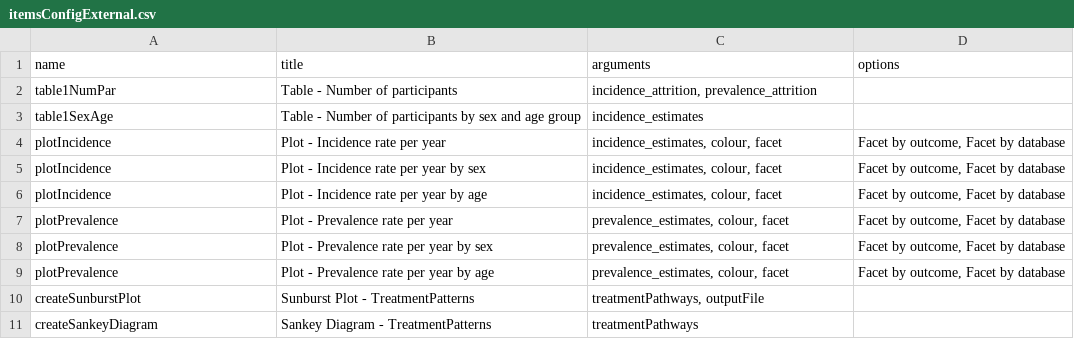
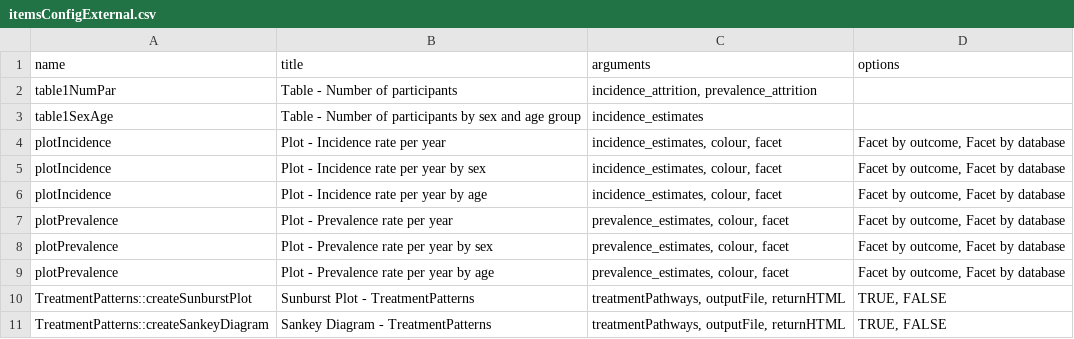
Before and after one commit to darwin-eu/ReportGenerator, a CSV file: inst/config/itemsConfigExternal.csv, drawn as a sheet.

```diff
--- a/inst/config/itemsConfigExternal.csv
+++ b/inst/config/itemsConfigExternal.csv
@@ -9,3 +9,3 @@ plotPrevalence;Plot - Prevalence rate per year by sex;prevalence_estimates, colo
 plotPrevalence;Plot - Prevalence rate per year by age;prevalence_estimates, colour, facet;Facet by outcome, Facet by database
-createSunburstPlot;Sunburst Plot - TreatmentPatterns;treatmentPathways, outputFile;
-createSankeyDiagram;Sankey Diagram - TreatmentPatterns;treatmentPathways;
+TreatmentPatterns::createSunburstPlot;Sunburst Plot - TreatmentPatterns;treatmentPathways, outputFile, returnHTML;TRUE, FALSE
+TreatmentPatterns::createSankeyDiagram;Sankey Diagram - TreatmentPatterns;treatmentPathways, outputFile, returnHTML;TRUE, FALSE
```
Also changed, not shown: 3 other files.
